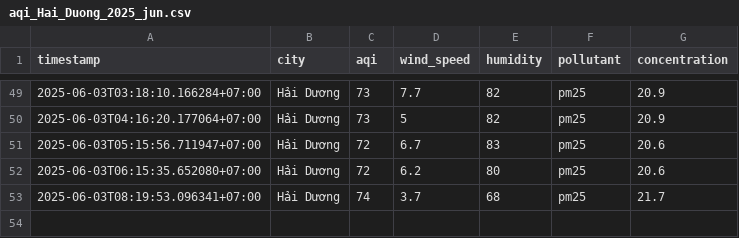
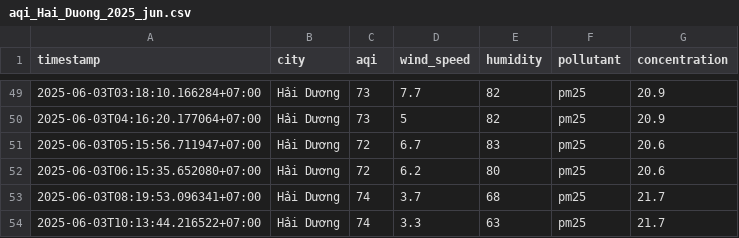
Before and after one commit to 2noScript/iqair-checking, a CSV file: data/Hai_Duong/aqi_Hai_Duong_2025_jun.csv, drawn as a sheet; only a part is shown, gaps mark what is left out; the diff names each change by its address in the sheet, - before the commit and + after, or states it on an @@ line.

```diff
--- a/data/Hai_Duong/aqi_Hai_Duong_2025_jun.csv
+++ b/data/Hai_Duong/aqi_Hai_Duong_2025_jun.csv
+row 54: 2025-06-03T10:13:44.216522+07:00 | Hải Dương | 74 | 3.3 | 63 | pm25 | 21.7
```
Also changed, not shown: data/Da_Nang/aqi_Da_Nang_2025_jun.csv, data/Hai_Phong/aqi_Hai_Phong_2025_jun.csv, 8 other files.
